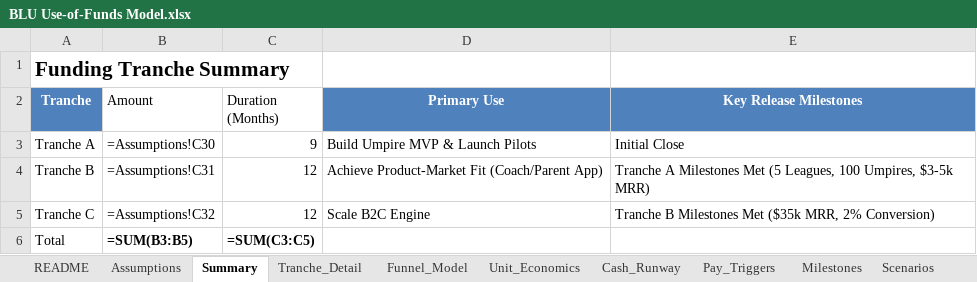
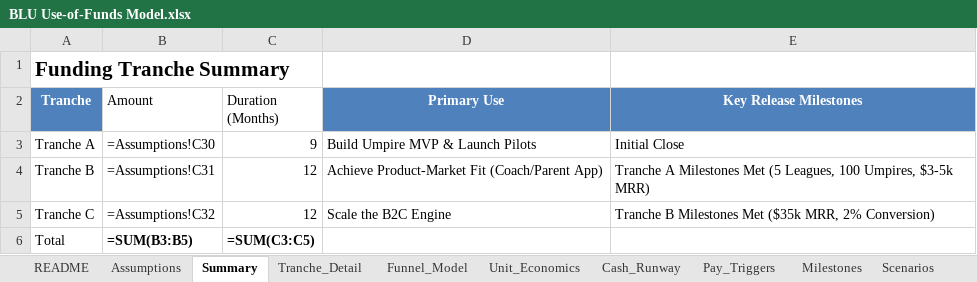
Before and after one commit to HeyBLU-ai/hey-blu-ai, an Excel workbook: use-of-funds/BLU Use-of-Funds Model.xlsx, sheet Summary, drawn as a sheet; values as stored, in another font and other column widths than the file's, no borders; formulas without a stored value are shown as written; the diff names each change by its address in the sheet, - before the commit and + after, or states it on an @@ line.

Commit message:
Update Summary tab: Change Tranche C primary use to 'Scale the B2C Engine'

```diff
--- a/use-of-funds/BLU Use-of-Funds Model.xlsx (sheet Summary)
+++ b/use-of-funds/BLU Use-of-Funds Model.xlsx (sheet Summary)
-D5 (Primary Use): Scale B2C Engine
+D5 (Primary Use): Scale the B2C Engine
```
Also changed, not shown: 1 other file.
